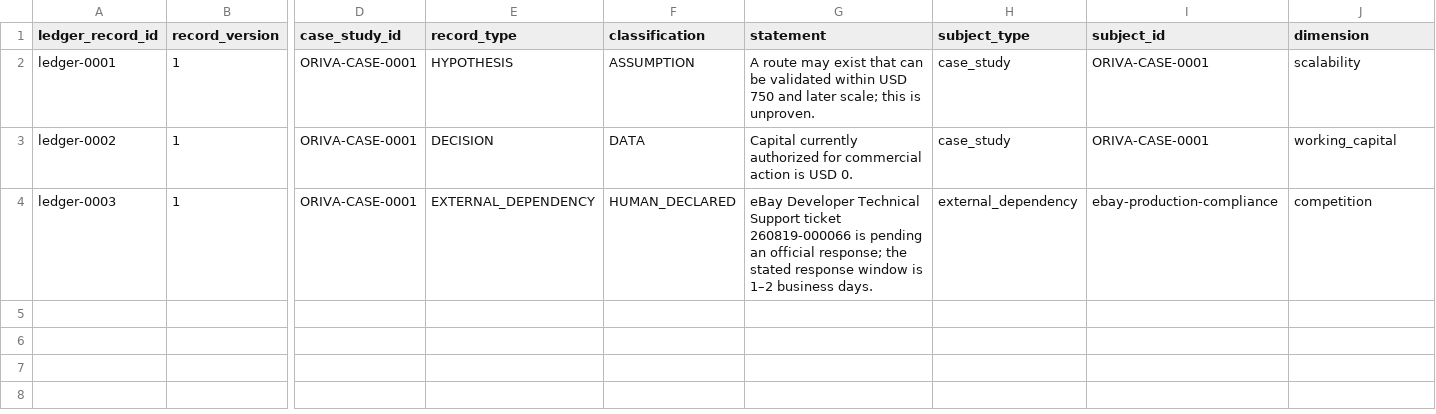
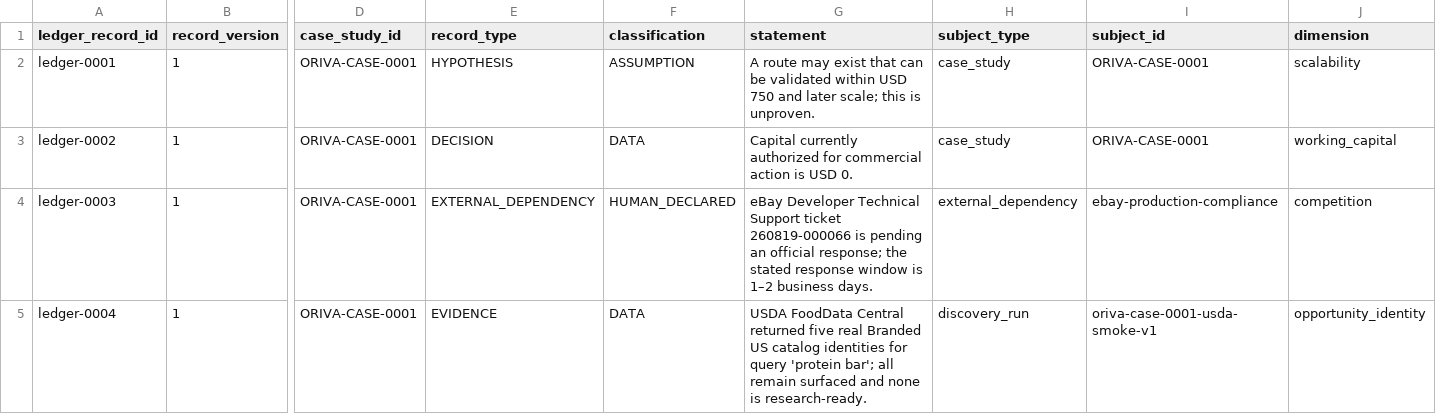
Before and after one commit to MarioSobrado19/Amazon-AI, a CSV file: docs/case-studies/oriva-0001/ledger_v1.csv, drawn as a sheet; only a part is shown, gaps mark what is left out; rows hold the shown columns only; the diff names each change by its address in the sheet, - before the commit and + after, or states it on an @@ line.

Commit message:
Agregar fuente comercial USDA FoodData Central

```diff
--- a/docs/case-studies/oriva-0001/ledger_v1.csv
+++ b/docs/case-studies/oriva-0001/ledger_v1.csv
+row 5: ledger-0004 | 1 | ORIVA-CASE-0001 | EVIDENCE | DATA | USDA FoodData Central returned five real Branded US catalog identities for query 'protein bar'; all remain surfaced and none is research-ready. | discovery_run | oriva-case-0001-usda-smoke-v1 | opportunity_identity
```
Also changed, not shown: 9 other files.
